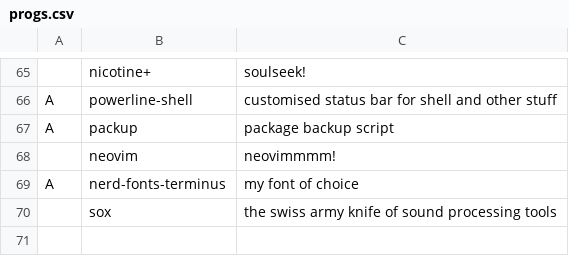
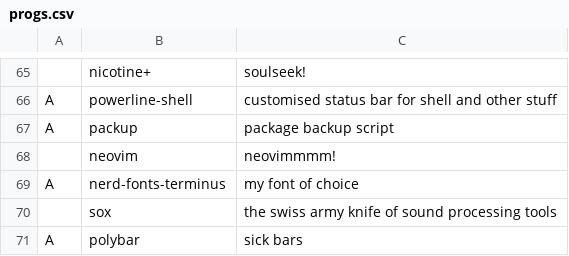
Before and after one commit to thomamason/LARBS, a CSV file: archi3/progs.csv, drawn as a sheet; only a part is shown, gaps mark what is left out.

Commit message:
added polybar

```diff
--- a/archi3/progs.csv
+++ b/archi3/progs.csv
@@ -70 +70,2 @@ A,nerd-fonts-terminus,"my font of choice"
 ,sox,"the swiss army knife of sound processing tools"
+A,polybar,"sick bars"
```
